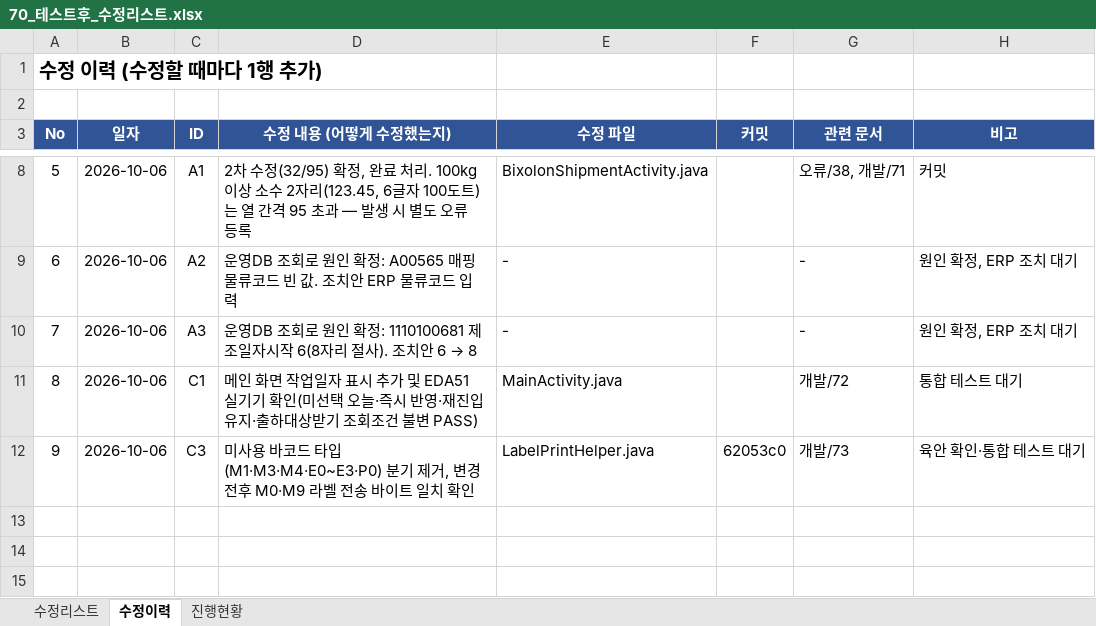
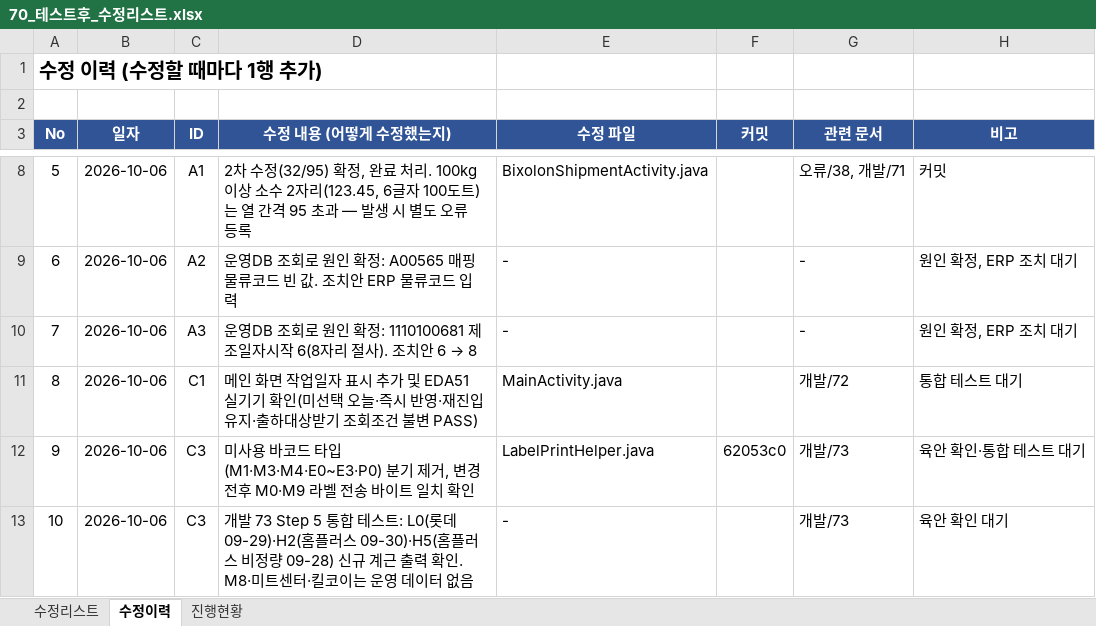
Before and after one commit to jtl9479/PDA, an Excel workbook: app/doc/개발/70_테스트후_수정리스트.xlsx, sheet 수정이력, drawn as a sheet; only a part is shown, gaps mark what is left out; values as stored, in another font and other column widths than the file's, no borders; the diff names each change by its address in the sheet, - before the commit and + after, or states it on an @@ line.

```diff
--- a/app/doc/개발/70_테스트후_수정리스트.xlsx (sheet 수정이력)
+++ b/app/doc/개발/70_테스트후_수정리스트.xlsx (sheet 수정이력)
+row 13: 10 | 2026-10-06 | C3 | 개발 73 Step 5 통합 테스트: L0(롯데 09-29)·H2(홈플러스 09-30)·H5(홈플러스 비정량 09-28) 신규 계근 출력 확인. M8·미트센터·킬코이는 운영 데이터 없음 | - |  | 개발/73 | 육안 확인 대기
```
Also changed, not shown: sheet 수정리스트, 5 other files.
